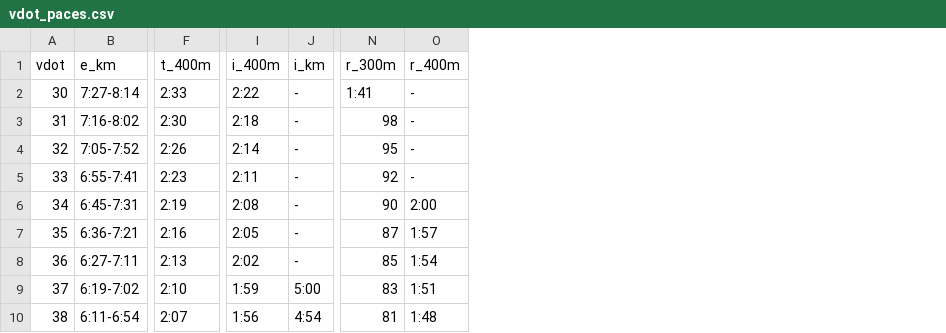
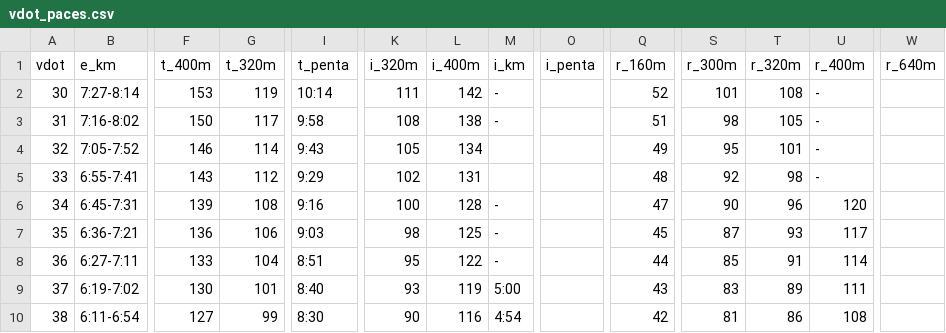
Before and after one commit to EricGoldwein/run320, a CSV file: wingo-bets/public/vdot_paces.csv, drawn as a sheet; only a part is shown, gaps mark what is left out; addresses are those after the commit; the diff covers the shown part only; the diff names each change by its address in the sheet, - before the commit and + after, or states it on an @@ line.

Commit message:
Add DAISY Maths page and update VDOT times interface

```diff
--- a/wingo-bets/public/vdot_paces.csv
+++ b/wingo-bets/public/vdot_paces.csv
+column G (t_320m), rows 2-10: 119 | 117 | 114 | 112 | 108 | 106 | 104 | 101 | 99
+column I (t_penta), rows 2-10: 10:14 | 9:58 | 9:43 | 9:29 | 9:16 | 9:03 | 8:51 | 8:40 | 8:30
+column K (i_320m), rows 2-10: 111 | 108 | 105 | 102 | 100 | 98 | 95 | 93 | 90
+column O (i_penta), empty
+column Q (r_160m), rows 2-10: 52 | 51 | 49 | 48 | 47 | 45 | 44 | 43 | 42
+column T (r_320m), rows 2-10: 108 | 105 | 101 | 98 | 96 | 93 | 91 | 89 | 86
+column W (r_640m), empty
-F2 (t_400m): 2:33
+F2 (t_400m): 153
-L2 (i_400m): 2:22
+L2 (i_400m): 142
-S2 (r_300m): 1:41
+S2 (r_300m): 101
-F3 (t_400m): 2:30
+F3 (t_400m): 150
-L3 (i_400m): 2:18
+L3 (i_400m): 138
-F4 (t_400m): 2:26
+F4 (t_400m): 146
-L4 (i_400m): 2:14
+L4 (i_400m): 134
-M4:M5 (i_km): -
+M4:M5 (i_km): (empty)
-F5 (t_400m): 2:23
+F5 (t_400m): 143
-L5 (i_400m): 2:11
+L5 (i_400m): 131
-F6 (t_400m): 2:19
+F6 (t_400m): 139
-L6 (i_400m): 2:08
+L6 (i_400m): 128
-U6 (r_400m): 2:00
+U6 (r_400m): 120
-F7 (t_400m): 2:16
+F7 (t_400m): 136
-L7 (i_400m): 2:05
+L7 (i_400m): 125
-U7 (r_400m): 1:57
+U7 (r_400m): 117
-F8 (t_400m): 2:13
+F8 (t_400m): 133
-L8 (i_400m): 2:02
+L8 (i_400m): 122
-U8 (r_400m): 1:54
+U8 (r_400m): 114
-F9 (t_400m): 2:10
+F9 (t_400m): 130
-L9 (i_400m): 1:59
+L9 (i_400m): 119
-U9 (r_400m): 1:51
+U9 (r_400m): 111
-F10 (t_400m): 2:07
+F10 (t_400m): 127
-L10 (i_400m): 1:56
+L10 (i_400m): 116
-U10 (r_400m): 1:48
+U10 (r_400m): 108
```
Also changed, not shown: 59 edited cells elsewhere in this file, 5 other files.
